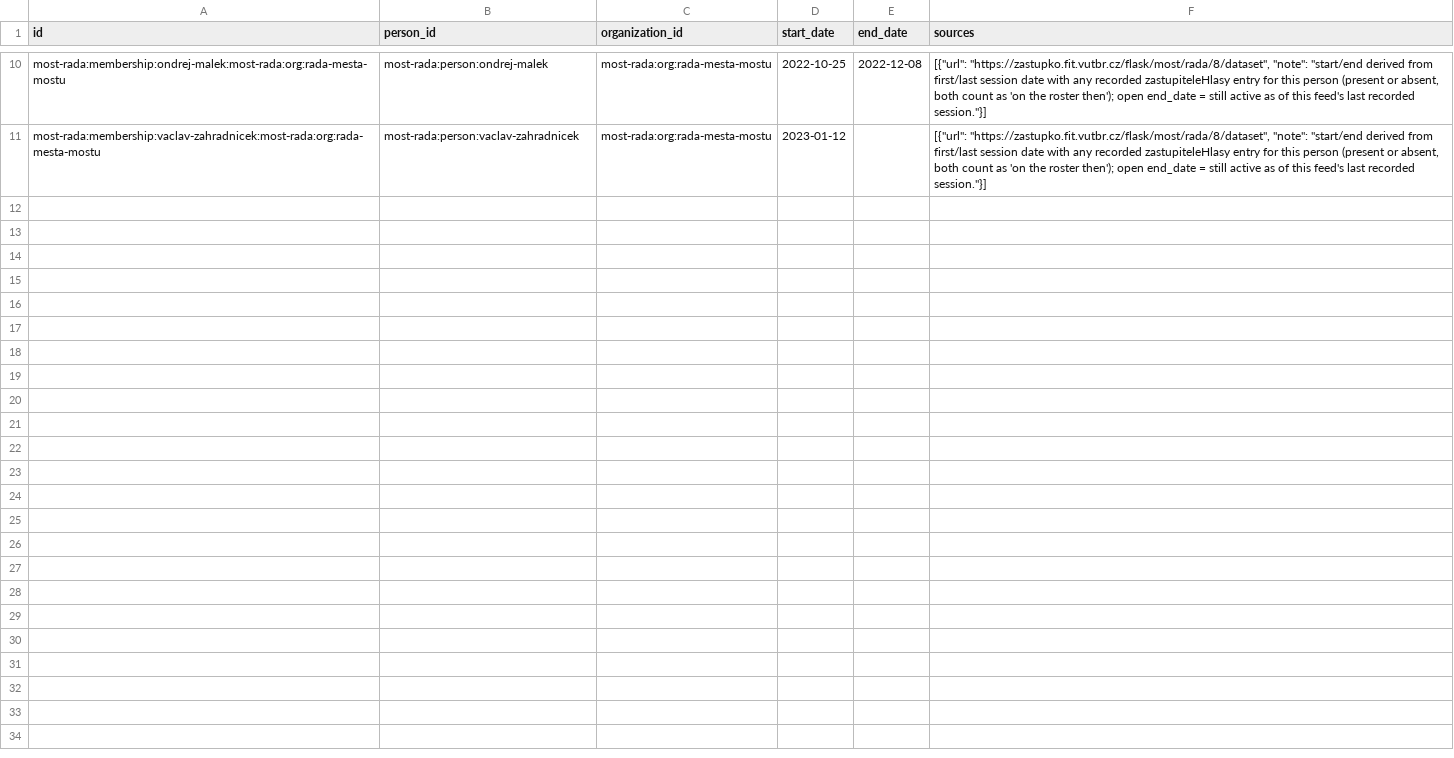
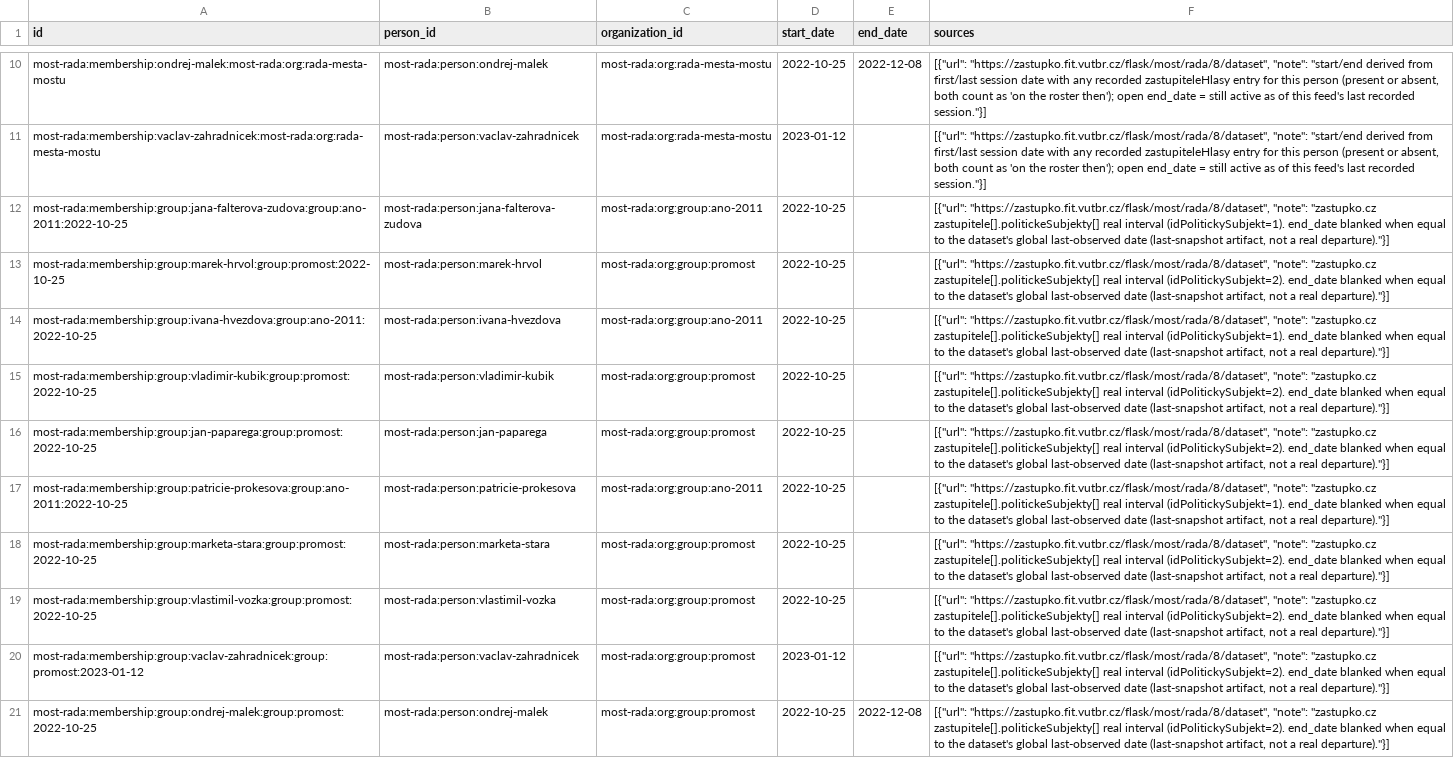
Before and after one commit to michalskop/cz-municipalities-votes-2022-2026, a CSV file: most-rada/data/memberships.csv, drawn as a sheet; only a part is shown, gaps mark what is left out.

```diff
--- a/most-rada/data/memberships.csv
+++ b/most-rada/data/memberships.csv
@@ -11 +11,11 @@ most-rada:membership:ondrej-malek:most-rada:org:rada-mesta-mostu,most-rada:perso
 most-rada:membership:vaclav-zahradnicek:most-rada:org:rada-mesta-mostu,most-rada:person:vaclav-zahradnicek,most-rada:org:rada-mesta-mostu,2023-01-12,,"[{""url"": ""https://zastupko.fit.vutbr.cz/flask/most/rada/8/dataset"", ""note"": ""start/end derived from first/last session date with any recorded zastupiteleHlasy entry for this person (present or absent, both count as 'on the roster then'); open end_date = still active as of this feed's last recorded session.""}]"
+most-rada:membership:group:jana-falterova-zudova:group:ano-2011:2022-10-25,most-rada:person:jana-falterova-zudova,most-rada:org:group:ano-2011,2022-10-25,,"[{""url"": ""https://zastupko.fit.vutbr.cz/flask/most/rada/8/dataset"", ""note"": ""zastupko.cz zastupitele[].politickeSubjekty[] real interval (idPolitickySubjekt=1). end_date blanked when equal to the dataset's global last-observed date (last-snapshot artifact, not a real departure).""}]"
+most-rada:membership:group:marek-hrvol:group:promost:2022-10-25,most-rada:person:marek-hrvol,most-rada:org:group:promost,2022-10-25,,"[{""url"": ""https://zastupko.fit.vutbr.cz/flask/most/rada/8/dataset"", ""note"": ""zastupko.cz zastupitele[].politickeSubjekty[] real interval (idPolitickySubjekt=2). end_date blanked when equal to the dataset's global last-observed date (last-snapshot artifact, not a real departure).""}]"
+most-rada:membership:group:ivana-hvezdova:group:ano-2011:2022-10-25,most-rada:person:ivana-hvezdova,most-rada:org:group:ano-2011,2022-10-25,,"[{""url"": ""https://zastupko.fit.vutbr.cz/flask/most/rada/8/dataset"", ""note"": ""zastupko.cz zastupitele[].politickeSubjekty[] real interval (idPolitickySubjekt=1). end_date blanked when equal to the dataset's global last-observed date (last-snapshot artifact, not a real departure).""}]"
+most-rada:membership:group:vladimir-kubik:group:promost:2022-10-25,most-rada:person:vladimir-kubik,most-rada:org:group:promost,2022-10-25,,"[{""url"": ""https://zastupko.fit.vutbr.cz/flask/most/rada/8/dataset"", ""note"": ""zastupko.cz zastupitele[].politickeSubjekty[] real interval (idPolitickySubjekt=2). end_date blanked when equal to the dataset's global last-observed date (last-snapshot artifact, not a real departure).""}]"
+most-rada:membership:group:jan-paparega:group:promost:2022-10-25,most-rada:person:jan-paparega,most-rada:org:group:promost,2022-10-25,,"[{""url"": ""https://zastupko.fit.vutbr.cz/flask/most/rada/8/dataset"", ""note"": ""zastupko.cz zastupitele[].politickeSubjekty[] real interval (idPolitickySubjekt=2). end_date blanked when equal to the dataset's global last-observed date (last-snapshot artifact, not a real departure).""}]"
+most-rada:membership:group:patricie-prokesova:group:ano-2011:2022-10-25,most-rada:person:patricie-prokesova,most-rada:org:group:ano-2011,2022-10-25,,"[{""url"": ""https://zastupko.fit.vutbr.cz/flask/most/rada/8/dataset"", ""note"": ""zastupko.cz zastupitele[].politickeSubjekty[] real interval (idPolitickySubjekt=1). end_date blanked when equal to the dataset's global last-observed date (last-snapshot artifact, not a real departure).""}]"
+most-rada:membership:group:marketa-stara:group:promost:2022-10-25,most-rada:person:marketa-stara,most-rada:org:group:promost,2022-10-25,,"[{""url"": ""https://zastupko.fit.vutbr.cz/flask/most/rada/8/dataset"", ""note"": ""zastupko.cz zastupitele[].politickeSubjekty[] real interval (idPolitickySubjekt=2). end_date blanked when equal to the dataset's global last-observed date (last-snapshot artifact, not a real departure).""}]"
+most-rada:membership:group:vlastimil-vozka:group:promost:2022-10-25,most-rada:person:vlastimil-vozka,most-rada:org:group:promost,2022-10-25,,"[{""url"": ""https://zastupko.fit.vutbr.cz/flask/most/rada/8/dataset"", ""note"": ""zastupko.cz zastupitele[].politickeSubjekty[] real interval (idPolitickySubjekt=2). end_date blanked when equal to the dataset's global last-observed date (last-snapshot artifact, not a real departure).""}]"
+most-rada:membership:group:vaclav-zahradnicek:group:promost:2023-01-12,most-rada:person:vaclav-zahradnicek,most-rada:org:group:promost,2023-01-12,,"[{""url"": ""https://zastupko.fit.vutbr.cz/flask/most/rada/8/dataset"", ""note"": ""zastupko.cz zastupitele[].politickeSubjekty[] real interval (idPolitickySubjekt=2). end_date blanked when equal to the dataset's global last-observed date (last-snapshot artifact, not a real departure).""}]"
+most-rada:membership:group:ondrej-malek:group:promost:2022-10-25,most-rada:person:ondrej-malek,most-rada:org:group:promost,2022-10-25,2022-12-08,"[{""url"": ""https://zastupko.fit.vutbr.cz/flask/most/rada/8/dataset"", ""note"": ""zastupko.cz zastupitele[].politickeSubjekty[] real interval (idPolitickySubjekt=2). end_date blanked when equal to the dataset's global last-observed date (last-snapshot artifact, not a real departure).""}]"
```
Also changed, not shown: most-rada/data/organizations.csv, 1 other file.
